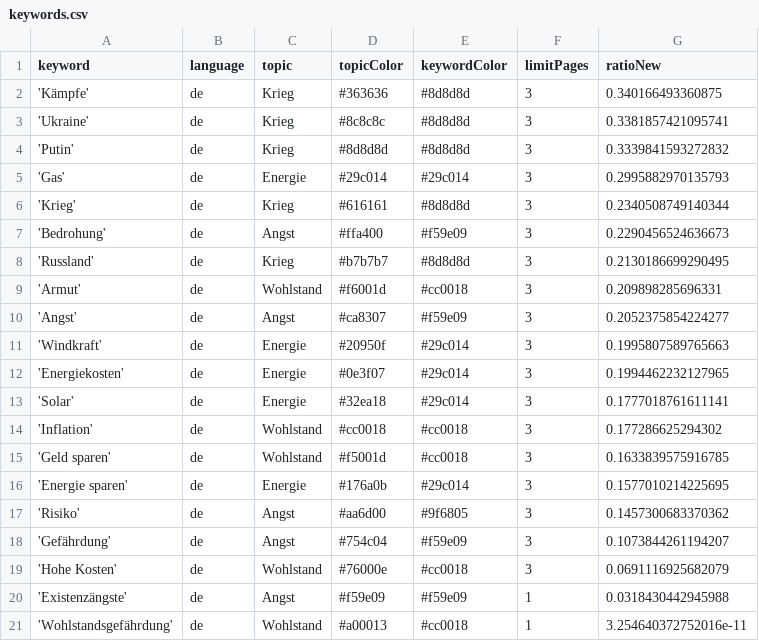
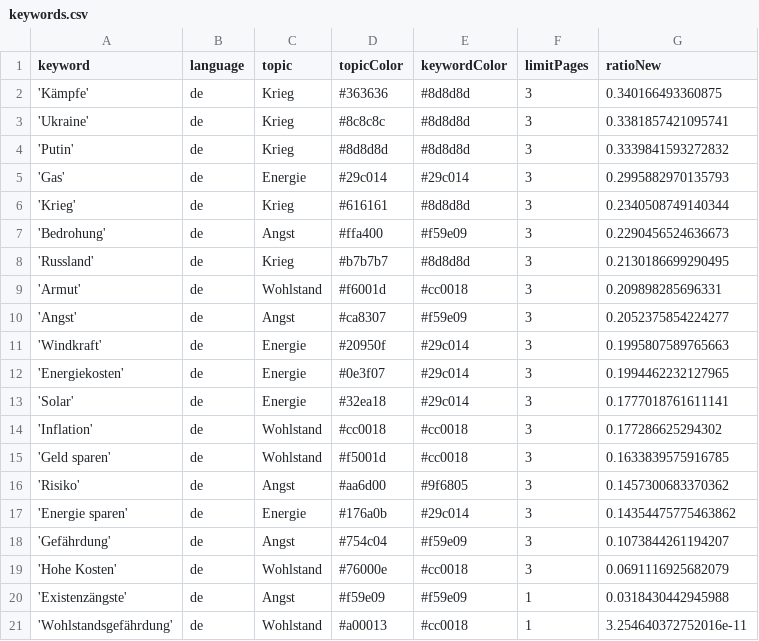
Before and after one commit to tg-news/winterIsComing2, a CSV file: keywords.csv, drawn as a sheet.

```diff
--- a/keywords.csv
+++ b/keywords.csv
@@ -15,4 +15,4 @@ keyword,language,topic,topicColor,keywordColor,limitPages,ratioNew
 'Geld sparen',de,Wohlstand,#f5001d,#cc0018,3,0.1633839575916785
-'Energie sparen',de,Energie,#176a0b,#29c014,3,0.1577010214225695
 'Risiko',de,Angst,#aa6d00,#9f6805,3,0.1457300683370362
+'Energie sparen',de,Energie,#176a0b,#29c014,3,0.14354475775463862
 'Gefährdung',de,Angst,#754c04,#f59e09,3,0.1073844261194207
```
Also changed, not shown: csv/news_2024_09.csv, csv/news_2024_10.csv.
